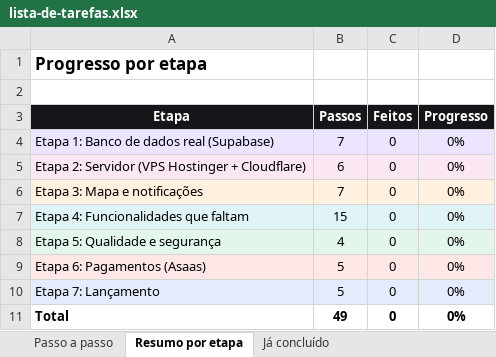
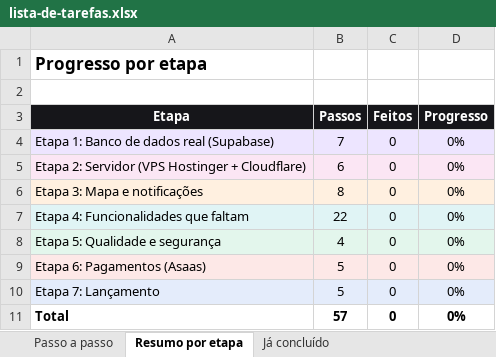
Before and after one commit to Especialista-corp/droptaxiindia, an Excel workbook: marketplace/docs/lista-de-tarefas.xlsx, sheet Resumo por etapa, drawn as a sheet; values as stored, in another font and other column widths than the file's, no borders; the diff names each change by its address in the sheet, - before the commit and + after, or states it on an @@ line.

```diff
--- a/marketplace/docs/lista-de-tarefas.xlsx (sheet Resumo por etapa)
+++ b/marketplace/docs/lista-de-tarefas.xlsx (sheet Resumo por etapa)
-B6 (Passos): 7
+B6 (Passos): 8
-B7 (Passos): 15
+B7 (Passos): 22
-B11 (Passos): 49
+B11 (Passos): 57
```
Also changed, not shown: sheet Passo a passo, formulas that keep their value, 1 other file.
